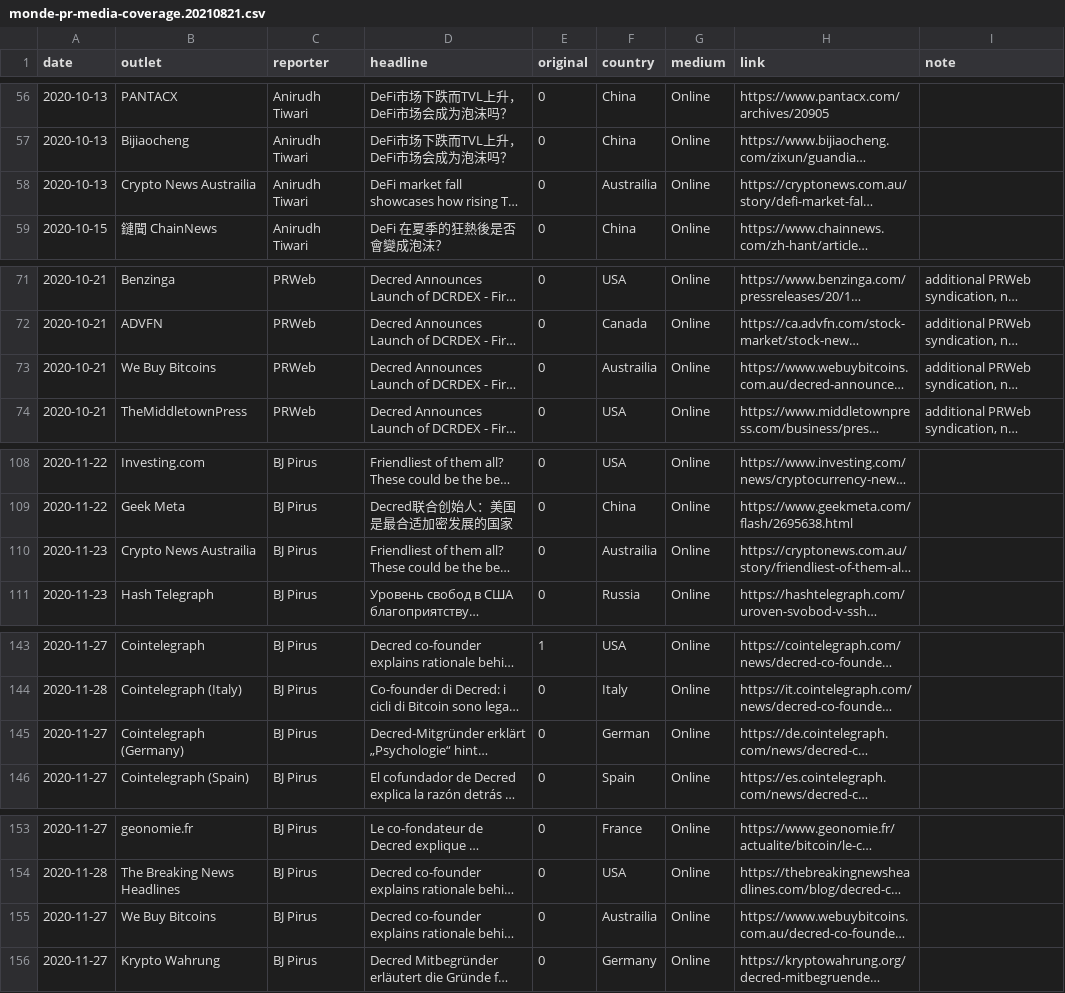
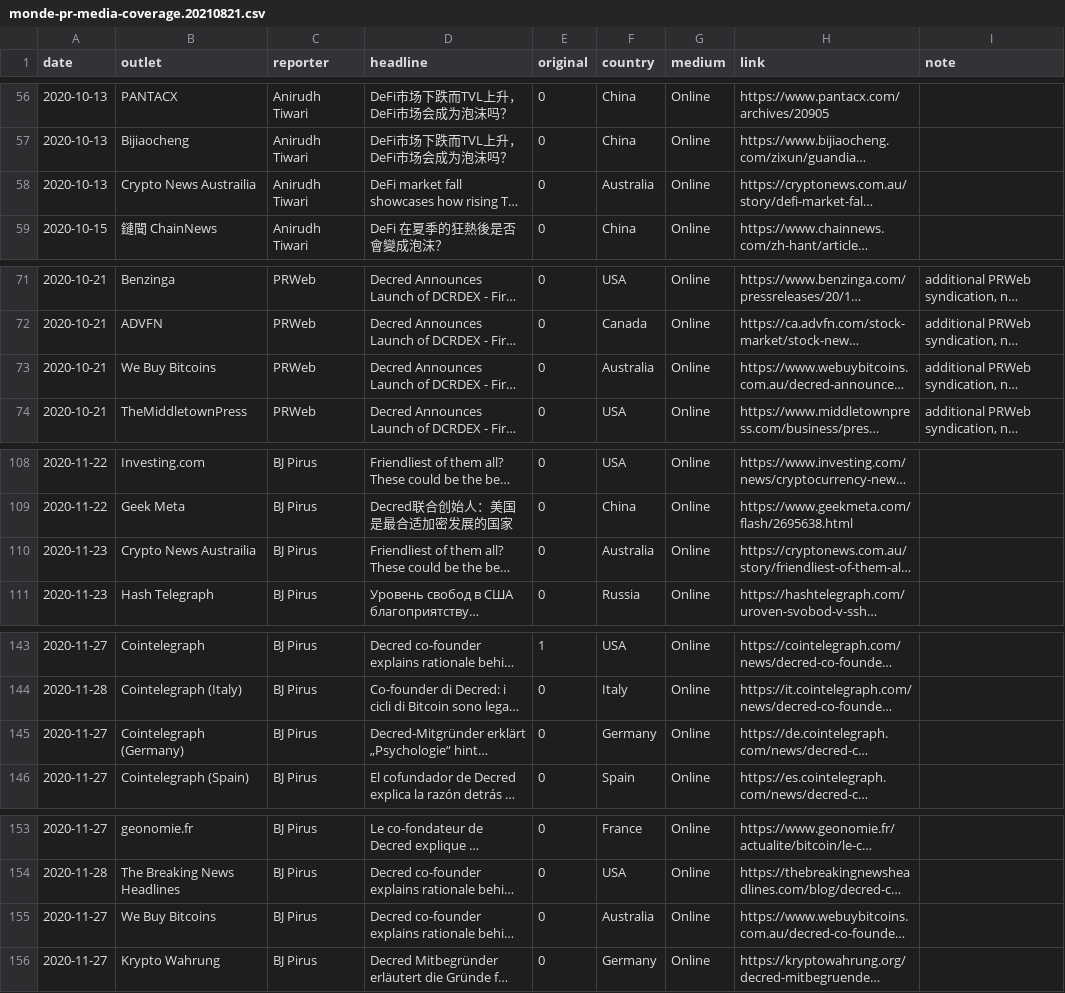
Before and after one commit to decredcommunity/outreach, a CSV file: data/monde-pr-media-coverage.20210821.csv, drawn as a sheet; only a part is shown, gaps mark what is left out; long unchanged cells end in …; the diff covers the shown part only; the diff names each change by its address in the sheet, - before the commit and + after, or states it on an @@ line.

Commit message:
consistent values in country column

```diff
--- a/data/monde-pr-media-coverage.20210821.csv
+++ b/data/monde-pr-media-coverage.20210821.csv
-F58 (country): Austrailia
+F58 (country): Australia
-F73 (country): Austrailia
+F73 (country): Australia
-F110 (country): Austrailia
+F110 (country): Australia
-F145 (country): German
+F145 (country): Germany
-F155 (country): Austrailia
+F155 (country): Australia
```
Also changed, not shown: 2 edited cells elsewhere in this file.
